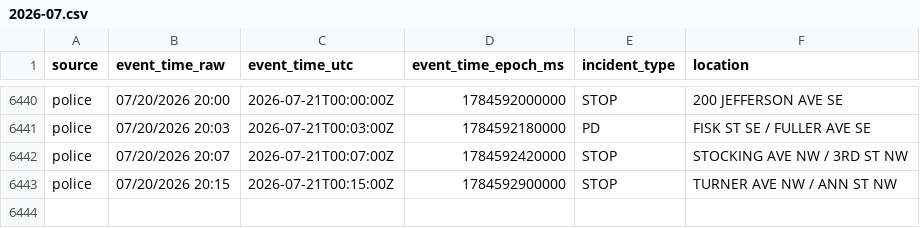
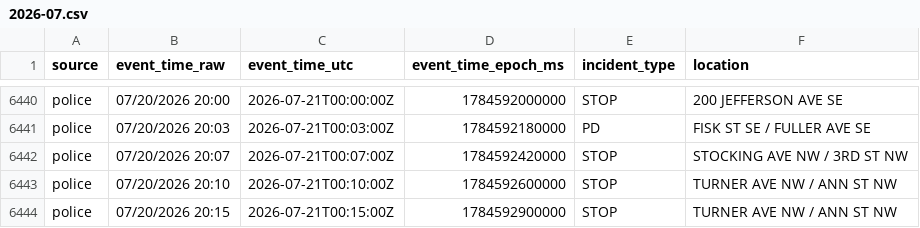
Before and after one commit to Cantica-Systems/west-michigan-dispatch, a CSV file: data/grcity/2026-07.csv, drawn as a sheet; only a part is shown, gaps mark what is left out; the diff names each change by its address in the sheet, - before the commit and + after, or states it on an @@ line.

```diff
--- a/data/grcity/2026-07.csv
+++ b/data/grcity/2026-07.csv
+row 6443: police | 07/20/2026 20:10 | 2026-07-21T00:10:00Z | 1784592600000 | STOP | TURNER AVE NW / ANN ST NW
```
Also changed, not shown: data/kent/2026-07.csv, 3 other files.
